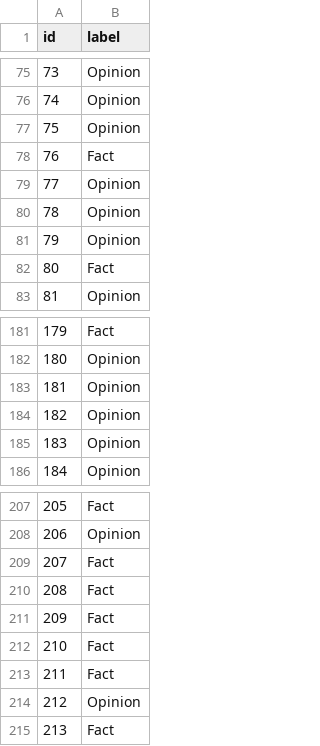
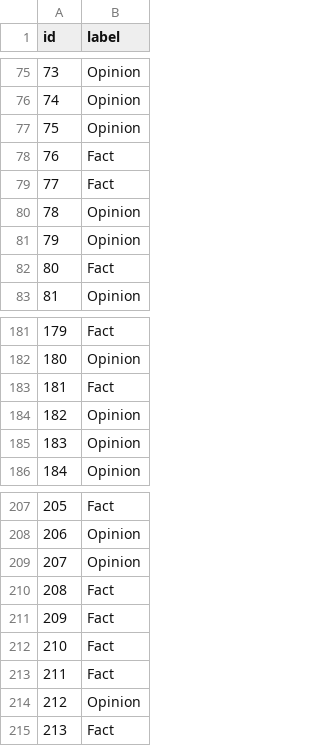
Before and after one commit to CanDuyar/NLP_project, a CSV file: results/group55_classifications_2.csv, drawn as a sheet; only a part is shown, gaps mark what is left out; the diff covers the shown part only.

```diff
--- a/results/group55_classifications_2.csv
+++ b/results/group55_classifications_2.csv
@@ -78,3 +78,3 @@ id,label
 76,Fact
-77,Opinion
+77,Fact
 78,Opinion
@@ -182,3 +182,3 @@ id,label
 180,Opinion
-181,Opinion
+181,Fact
 182,Opinion
@@ -208,3 +208,3 @@ id,label
 206,Opinion
-207,Fact
+207,Opinion
 208,Fact
```
Also changed, not shown: 9 edited cells elsewhere in this file, results/group55_classifications_1.csv, 20 other files.
